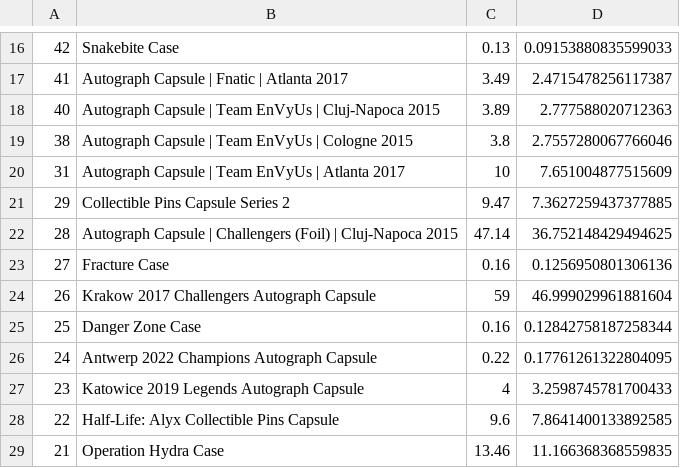
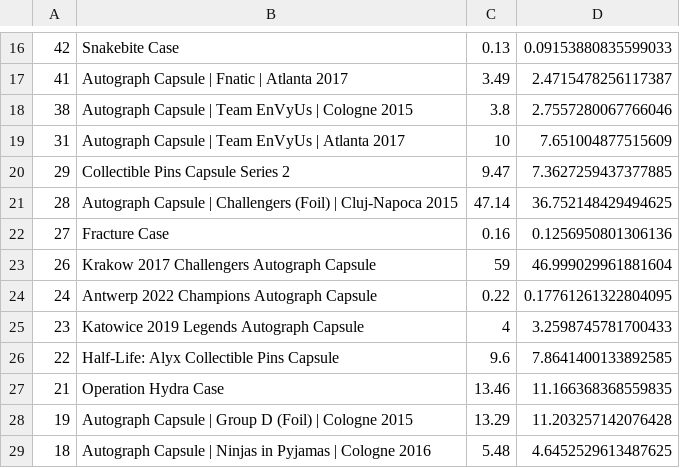
Before and after one commit to AUTACE/Trade_Data, a CSV file: buff_Best_Profit.csv, drawn as a sheet; only a part is shown, gaps mark what is left out; the shorter side is filled out with more unchanged rows.

Commit message:
Uploaded via octonode

```diff
--- a/buff_Best_Profit.csv
+++ b/buff_Best_Profit.csv
@@ -17,3 +17,2 @@
 41;Autograph Capsule | Fnatic | Atlanta 2017;3.49;2.4715478256117387
-40;Autograph Capsule | Team EnVyUs | Cluj-Napoca 2015;3.89;2.777588020712363
 38;Autograph Capsule | Team EnVyUs | Cologne 2015;3.8;2.7557280067766046
@@ -24,3 +23,2 @@
 26;Krakow 2017 Challengers Autograph Capsule;59;46.999029961881604
-25;Danger Zone Case;0.16;0.12842758187258344
 24;Antwerp 2022 Champions Autograph Capsule;0.22;0.17761261322804095
```
